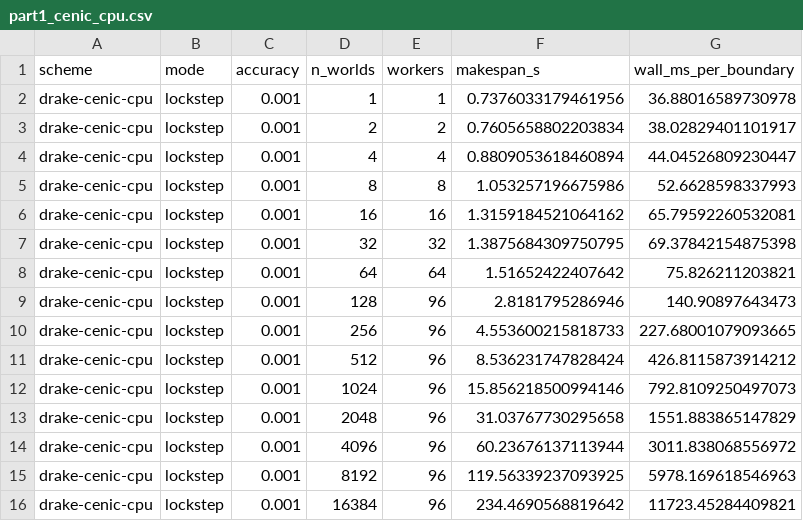
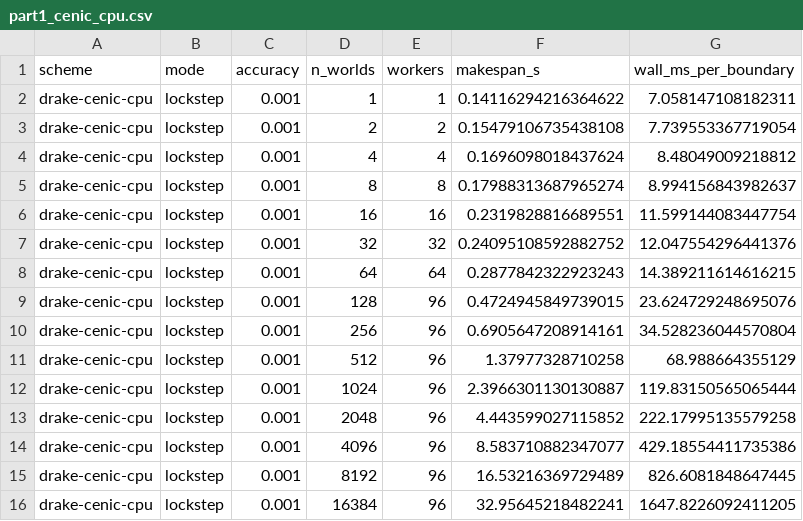
Before and after one commit to mardigiorgio/icra2027, a CSV file: part1/bench/results/part1_cenic_cpu.csv, drawn as a sheet.

```diff
--- a/part1/bench/results/part1_cenic_cpu.csv
+++ b/part1/bench/results/part1_cenic_cpu.csv
@@ -1,16 +1,16 @@
 scheme,mode,accuracy,n_worlds,workers,makespan_s,wall_ms_per_boundary
-drake-cenic-cpu,lockstep,0.001,1,1,0.7376033179461956,36.88016589730978
-drake-cenic-cpu,lockstep,0.001,2,2,0.7605658802203834,38.02829401101917
-drake-cenic-cpu,lockstep,0.001,4,4,0.8809053618460894,44.04526809230447
-drake-cenic-cpu,lockstep,0.001,8,8,1.053257196675986,52.6628598337993
-drake-cenic-cpu,lockstep,0.001,16,16,1.3159184521064162,65.79592260532081
-drake-cenic-cpu,lockstep,0.001,32,32,1.3875684309750795,69.37842154875398
-drake-cenic-cpu,lockstep,0.001,64,64,1.51652422407642,75.826211203821
-drake-cenic-cpu,lockstep,0.001,128,96,2.8181795286946,140.90897643473
-drake-cenic-cpu,lockstep,0.001,256,96,4.553600215818733,227.68001079093665
-drake-cenic-cpu,lockstep,0.001,512,96,8.536231747828424,426.8115873914212
-drake-cenic-cpu,lockstep,0.001,1024,96,15.856218500994146,792.8109250497073
-drake-cenic-cpu,lockstep,0.001,2048,96,31.03767730295658,1551.883865147829
-drake-cenic-cpu,lockstep,0.001,4096,96,60.23676137113944,3011.838068556972
-drake-cenic-cpu,lockstep,0.001,8192,96,119.56339237093925,5978.169618546963
-drake-cenic-cpu,lockstep,0.001,16384,96,234.4690568819642,11723.45284409821
+drake-cenic-cpu,lockstep,0.001,1,1,0.14116294216364622,7.058147108182311
+drake-cenic-cpu,lockstep,0.001,2,2,0.15479106735438108,7.739553367719054
+drake-cenic-cpu,lockstep,0.001,4,4,0.1696098018437624,8.48049009218812
+drake-cenic-cpu,lockstep,0.001,8,8,0.17988313687965274,8.994156843982637
+drake-cenic-cpu,lockstep,0.001,16,16,0.2319828816689551,11.599144083447754
+drake-cenic-cpu,lockstep,0.001,32,32,0.24095108592882752,12.047554296441376
+drake-cenic-cpu,lockstep,0.001,64,64,0.2877842322923243,14.389211614616215
+drake-cenic-cpu,lockstep,0.001,128,96,0.4724945849739015,23.624729248695076
+drake-cenic-cpu,lockstep,0.001,256,96,0.6905647208914161,34.528236044570804
+drake-cenic-cpu,lockstep,0.001,512,96,1.37977328710258,68.988664355129
+drake-cenic-cpu,lockstep,0.001,1024,96,2.3966301130130887,119.83150565065444
+drake-cenic-cpu,lockstep,0.001,2048,96,4.443599027115852,222.17995135579258
+drake-cenic-cpu,lockstep,0.001,4096,96,8.583710882347077,429.18554411735386
+drake-cenic-cpu,lockstep,0.001,8192,96,16.53216369729489,826.6081848647445
+drake-cenic-cpu,lockstep,0.001,16384,96,32.95645218482241,1647.8226092411205
```
Also changed, not shown: part1/bench/results/part1_gpu_fair_ladder.csv, 17 other files.
